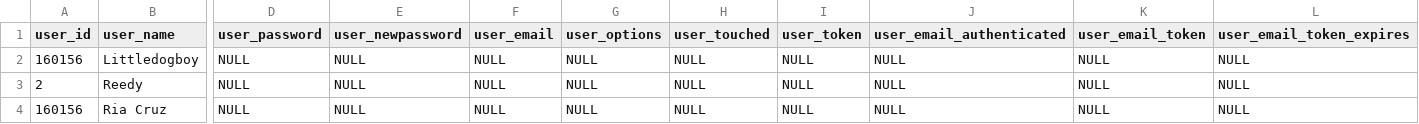
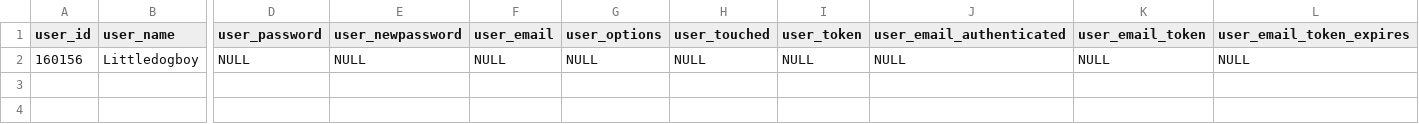
Before and after one commit to totucuong/wikidata, a CSV file: data/users_list_sample.csv, drawn as a sheet; only a part is shown, gaps mark what is left out; rows hold the shown columns only; the diff names each change by its address in the sheet, - before the commit and + after, or states it on an @@ line.

```diff
--- a/data/users_list_sample.csv
+++ b/data/users_list_sample.csv
-row 3: 2 | Reedy | NULL | NULL | NULL | NULL | NULL | NULL | NULL | NULL | NULL
-row 4: 160156 | Ria Cruz | NULL | NULL | NULL | NULL | NULL | NULL | NULL | NULL | NULL
```
Also changed, not shown: 10 other files.
